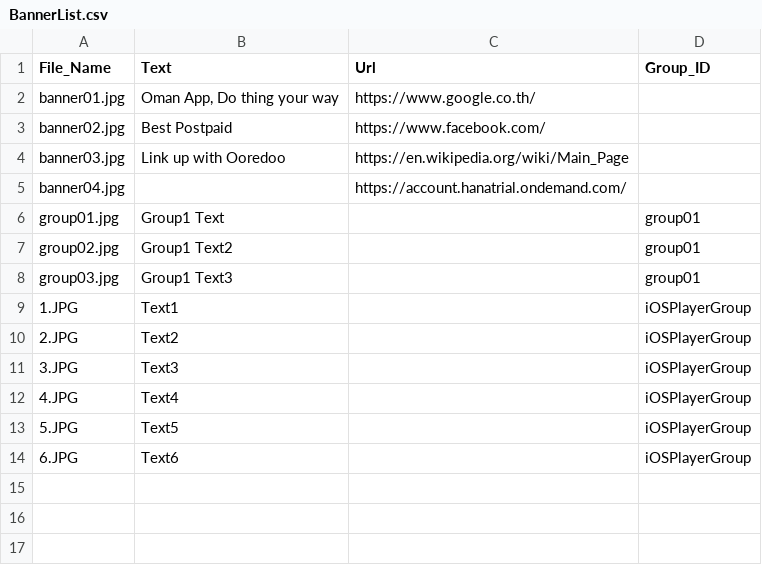
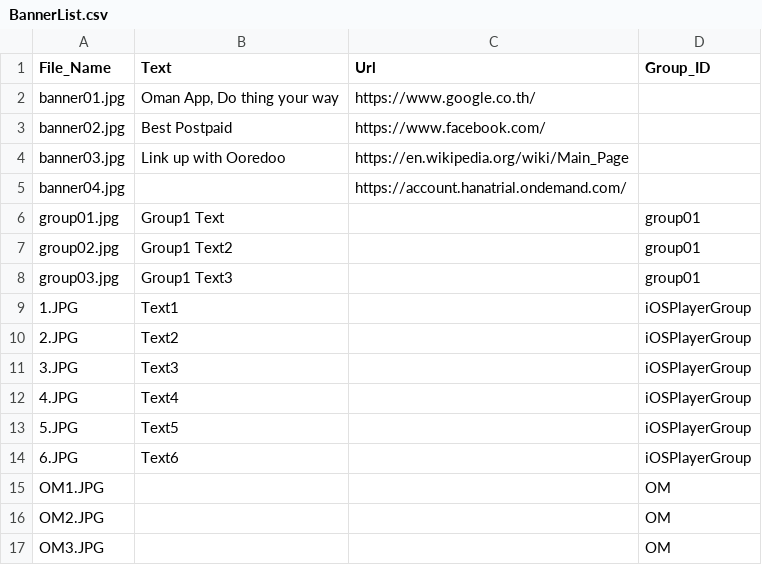
Before and after one commit to KBSOpenSocialGadget/KBSOpenSocialGadget.github.io, a CSV file: Banner/file/config/BannerList.csv, drawn as a sheet; the diff names each change by its address in the sheet, - before the commit and + after, or states it on an @@ line.

Commit message:
Update BannerList.csv

```diff
--- a/Banner/file/config/BannerList.csv
+++ b/Banner/file/config/BannerList.csv
+row 15: OM1.JPG |  |  | OM
+row 16: OM2.JPG |  |  | OM
+row 17: OM3.JPG |  |  | OM
```
